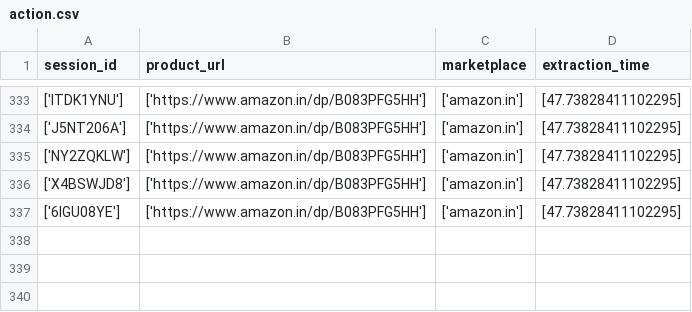
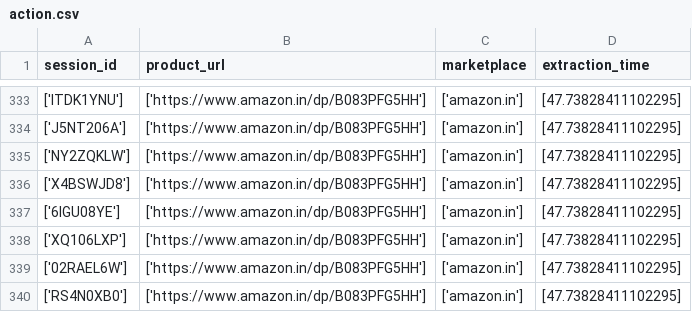
Before and after one commit to santoshapatil/Review_miner, a CSV file: action.csv, drawn as a sheet; only a part is shown, gaps mark what is left out.

```diff
--- a/action.csv
+++ b/action.csv
@@ -337 +337,4 @@ session_id,product_url,marketplace,extraction_time
 ['6IGU08YE'],['https://www.amazon.in/dp/B083PFG5HH'],['amazon.in'],[47.73828411102295]
+['XQ106LXP'],['https://www.amazon.in/dp/B083PFG5HH'],['amazon.in'],[47.73828411102295]
+['02RAEL6W'],['https://www.amazon.in/dp/B083PFG5HH'],['amazon.in'],[47.73828411102295]
+['RS4N0XB0'],['https://www.amazon.in/dp/B083PFG5HH'],['amazon.in'],[47.73828411102295]
```
Also changed, not shown: log_df.csv, 1 other file.
